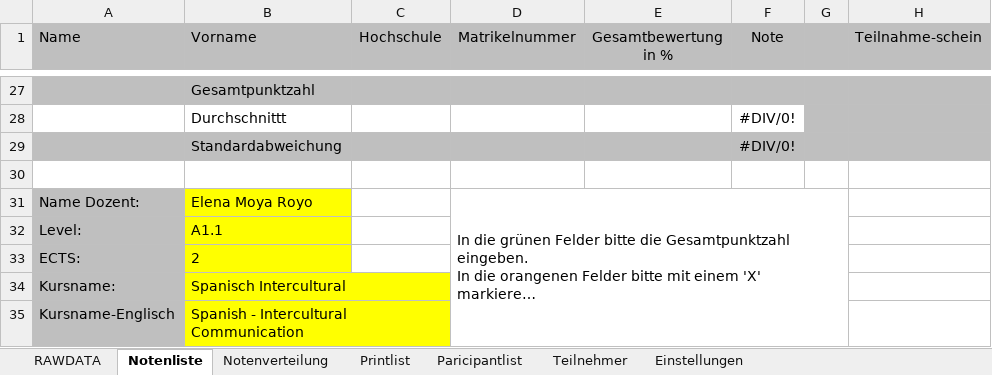
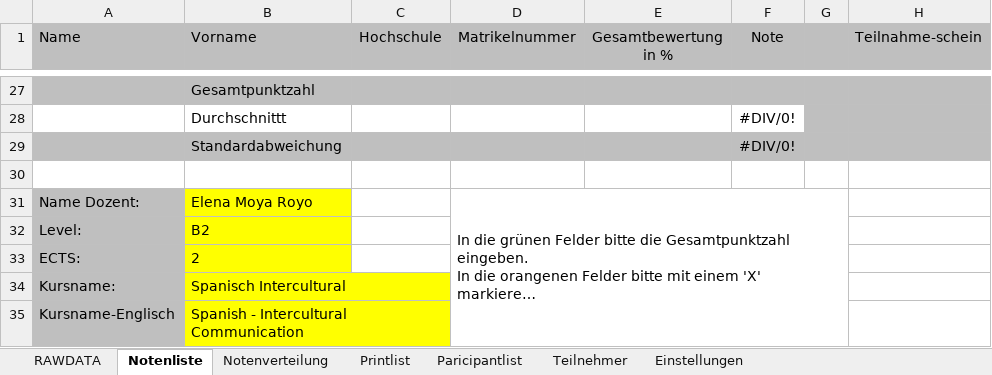
Before and after one commit to spz-signup/spz-signup-webend, an Excel workbook: src/spz/templates/export/spanisch_1-8.xlsx, sheet Notenliste, drawn as a sheet; only a part is shown, gaps mark what is left out; long unchanged cells end in …; values as stored, in another font and other column widths than the file's, no borders; the diff covers the shown part only; the diff names each change by its address in the sheet, - before the commit and + after, or states it on an @@ line.

```diff
--- a/src/spz/templates/export/spanisch_1-8.xlsx (sheet Notenliste)
+++ b/src/spz/templates/export/spanisch_1-8.xlsx (sheet Notenliste)
-B32 (Vorname): A1.1
+B32 (Vorname): B2
```
Also changed, not shown: 25 added rows and 25 removed rows elsewhere in this sheet, sheet Printlist, sheet Paricipantlist, sheet Teilnehmer, sheet RAWDATA, hidden cells, src/spz/templates/export/spanisch_otros.xlsx.
